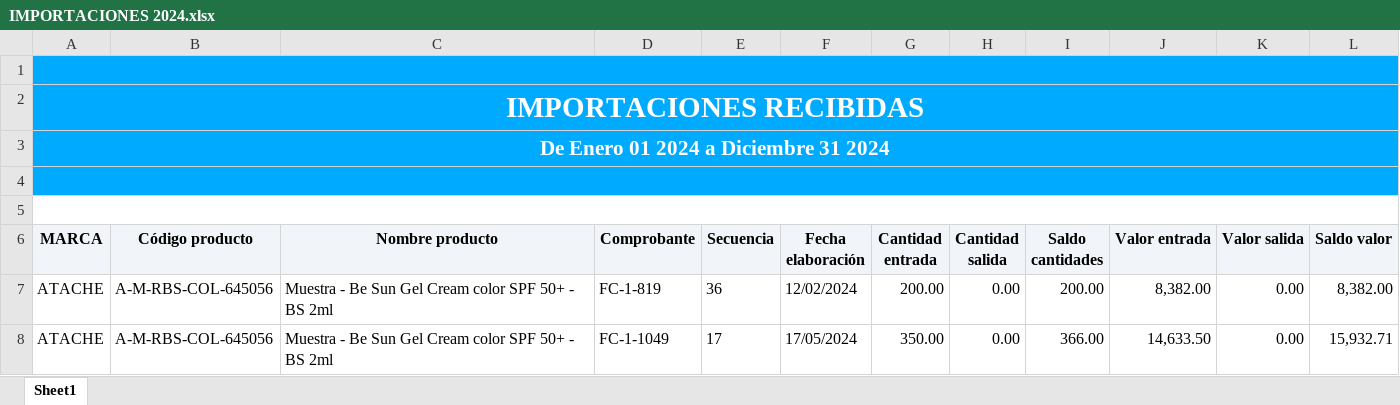
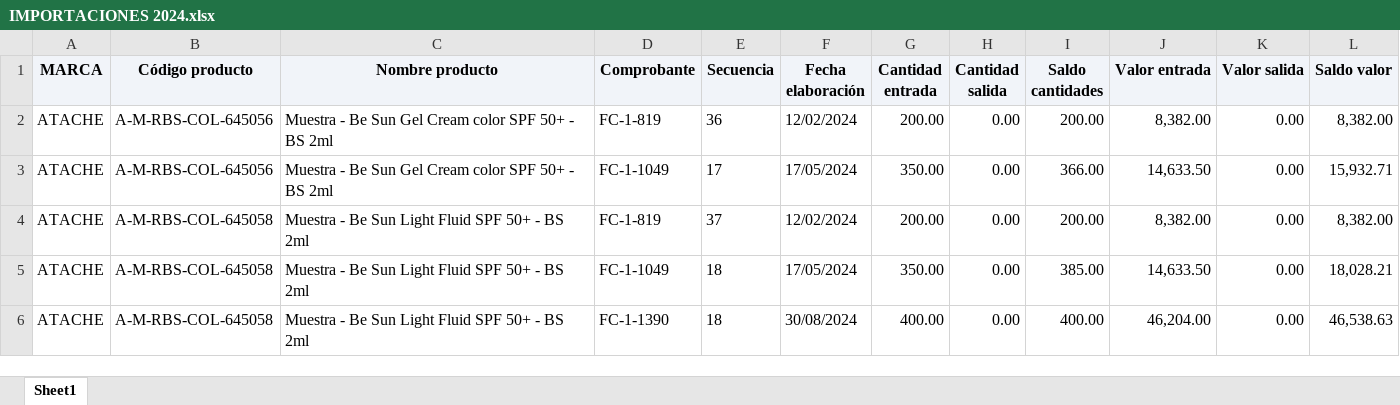
Before and after one commit to DuckOoff/bigdata, an Excel workbook: IMPORTACIONES 2024.xlsx, sheet Sheet1, drawn as a sheet; only a part is shown; the shorter side is filled out with more unchanged rows; values as stored, in another font and other column widths than the file's, no borders; the diff names each change by its address in the sheet, - before the commit and + after, or states it on an @@ line.

```diff
--- a/IMPORTACIONES 2024.xlsx (sheet Sheet1)
+++ b/IMPORTACIONES 2024.xlsx (sheet Sheet1)
-row 1: (empty)
-row 2: IMPORTACIONES RECIBIDAS
-row 3: De Enero 01 2024 a Diciembre 31 2024
-row 4: (empty)
-row 5: (empty)
```
Also changed, not shown: IMPORTACIONES 2025.xlsx, 2 other files.
